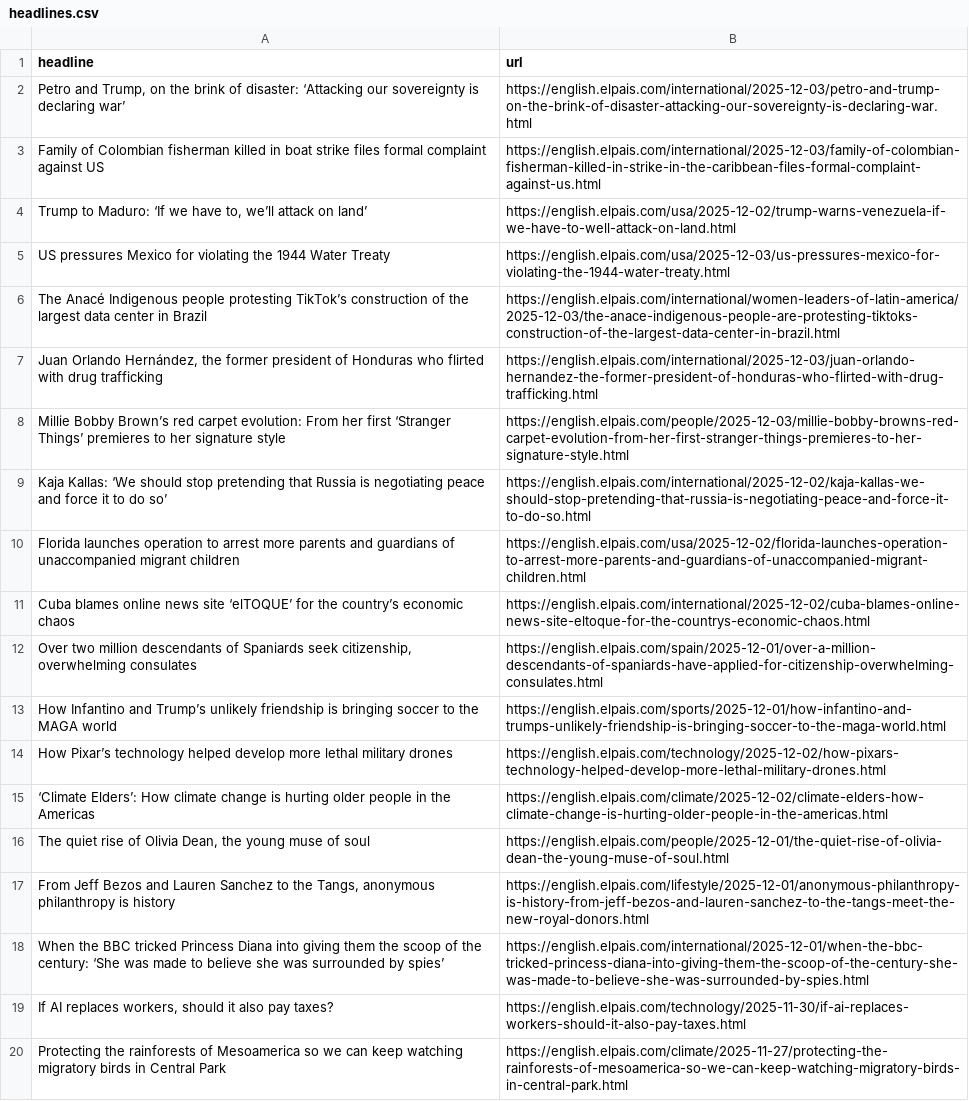
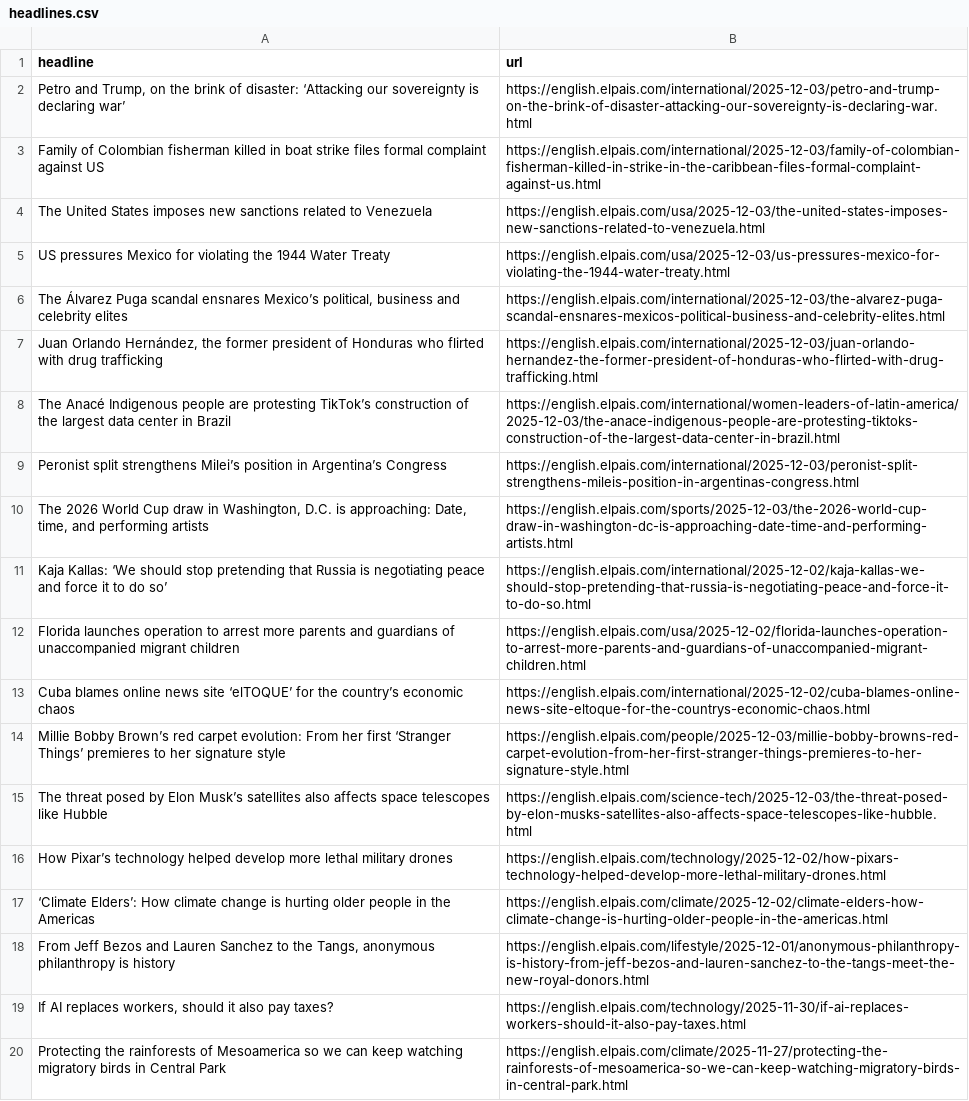
Before and after one commit to patvoe/lede-2024-auto-scraper, a CSV file: headlines.csv, drawn as a sheet; only a part is shown.

```diff
--- a/headlines.csv
+++ b/headlines.csv
@@ -3,7 +3,9 @@ headline,url
 Family of Colombian fisherman killed in boat strike files formal complaint against US,https://english.elpais.com/international/2025-12-03/family-of-colombian-fisherman-killed-in-strike-in-the-caribbean-files-formal-complaint-against-us.html
-"Trump to Maduro: ‘If we have to, we’ll attack on land’",https://english.elpais.com/usa/2025-12-02/trump-warns-venezuela-if-we-have-to-well-attack-on-land.html
+The United States imposes new sanctions related to Venezuela,https://english.elpais.com/usa/2025-12-03/the-united-states-imposes-new-sanctions-related-to-venezuela.html
 US pressures Mexico for violating the 1944 Water Treaty ,https://english.elpais.com/usa/2025-12-03/us-pressures-mexico-for-violating-the-1944-water-treaty.html
-The Anacé Indigenous people protesting TikTok’s construction of the largest data center in Brazil,https://english.elpais.com/international/women-leaders-of-latin-america/2025-12-03/the-anace-indigenous-people-are-protesting-tiktoks-construction-of-the-largest-data-center-in-brazil.html
+"The Álvarez Puga scandal ensnares Mexico’s political, business and celebrity elites",https://english.elpais.com/international/2025-12-03/the-alvarez-puga-scandal-ensnares-mexicos-political-business-and-celebrity-elites.html
 "Juan Orlando Hernández, the former president of Honduras who flirted with drug trafficking",https://english.elpais.com/international/2025-12-03/juan-orlando-hernandez-the-former-president-of-honduras-who-flirted-with-drug-trafficking.html
-Millie Bobby Brown’s red carpet evolution: From her first ‘Stranger Things’ premieres to her signature style,https://english.elpais.com/people/2025-12-03/millie-bobby-browns-red-carpet-evolution-from-her-first-stranger-things-premieres-to-her-signature-style.html
+The Anacé Indigenous people are protesting TikTok’s construction of the largest data center in Brazil,https://english.elpais.com/international/women-leaders-of-latin-america/2025-12-03/the-anace-indigenous-people-are-protesting-tiktoks-construction-of-the-largest-data-center-in-brazil.html
+Peronist split strengthens Milei’s position in Argentina’s Congress,https://english.elpais.com/international/2025-12-03/peronist-split-strengthens-mileis-position-in-argentinas-congress.html
+"The 2026 World Cup draw in Washington, D.C. is approaching: Date, time, and performing artists",https://english.elpais.com/sports/2025-12-03/the-2026-world-cup-draw-in-washington-dc-is-approaching-date-time-and-performing-artists.html
 Kaja Kallas: ‘We should stop pretending that Russia is negotiating peace and force it to do so’,https://english.elpais.com/international/2025-12-02/kaja-kallas-we-should-stop-pretending-that-russia-is-negotiating-peace-and-force-it-to-do-so.html
@@ -11,9 +13,7 @@ Florida launches operation to arrest more parents and guardians of unaccompanied
 Cuba blames online news site ‘elTOQUE’ for the country’s economic chaos ,https://english.elpais.com/international/2025-12-02/cuba-blames-online-news-site-eltoque-for-the-countrys-economic-chaos.html
-"Over two million descendants of Spaniards seek citizenship, overwhelming consulates",https://english.elpais.com/spain/2025-12-01/over-a-million-descendants-of-spaniards-have-applied-for-citizenship-overwhelming-consulates.html
-How Infantino and Trump’s unlikely friendship is bringing soccer to the MAGA world,https://english.elpais.com/sports/2025-12-01/how-infantino-and-trumps-unlikely-friendship-is-bringing-soccer-to-the-maga-world.html
+Millie Bobby Brown’s red carpet evolution: From her first ‘Stranger Things’ premieres to her signature style,https://english.elpais.com/people/2025-12-03/millie-bobby-browns-red-carpet-evolution-from-her-first-stranger-things-premieres-to-her-signature-style.html
+The threat posed by Elon Musk’s satellites also affects space telescopes like Hubble,https://english.elpais.com/science-tech/2025-12-03/the-threat-posed-by-elon-musks-satellites-also-affects-space-telescopes-like-hubble.html
 How Pixar’s technology helped develop more lethal military drones,https://english.elpais.com/technology/2025-12-02/how-pixars-technology-helped-develop-more-lethal-military-drones.html
 ‘Climate Elders’: How climate change is hurting older people in the Americas,https://english.elpais.com/climate/2025-12-02/climate-elders-how-climate-change-is-hurting-older-people-in-the-americas.html
-"The quiet rise of Olivia Dean, the young muse of soul",https://english.elpais.com/people/2025-12-01/the-quiet-rise-of-olivia-dean-the-young-muse-of-soul.html
 "From Jeff Bezos and Lauren Sanchez to the Tangs, anonymous philanthropy is history",https://english.elpais.com/lifestyle/2025-12-01/anonymous-philanthropy-is-history-from-jeff-bezos-and-lauren-sanchez-to-the-tangs-meet-the-new-royal-donors.html
-When the BBC tricked Princess Diana into giving them the scoop of the century: ‘She was made to believe she was surrounded by spies’,https://english.elpais.com/international/2025-12-01/when-the-bbc-tricked-princess-diana-into-giving-them-the-scoop-of-the-century-she-was-made-to-believe-she-was-surrounded-by-spies.html
 "If AI replaces workers, should it also pay taxes?",https://english.elpais.com/technology/2025-11-30/if-ai-replaces-workers-should-it-also-pay-taxes.html
```
